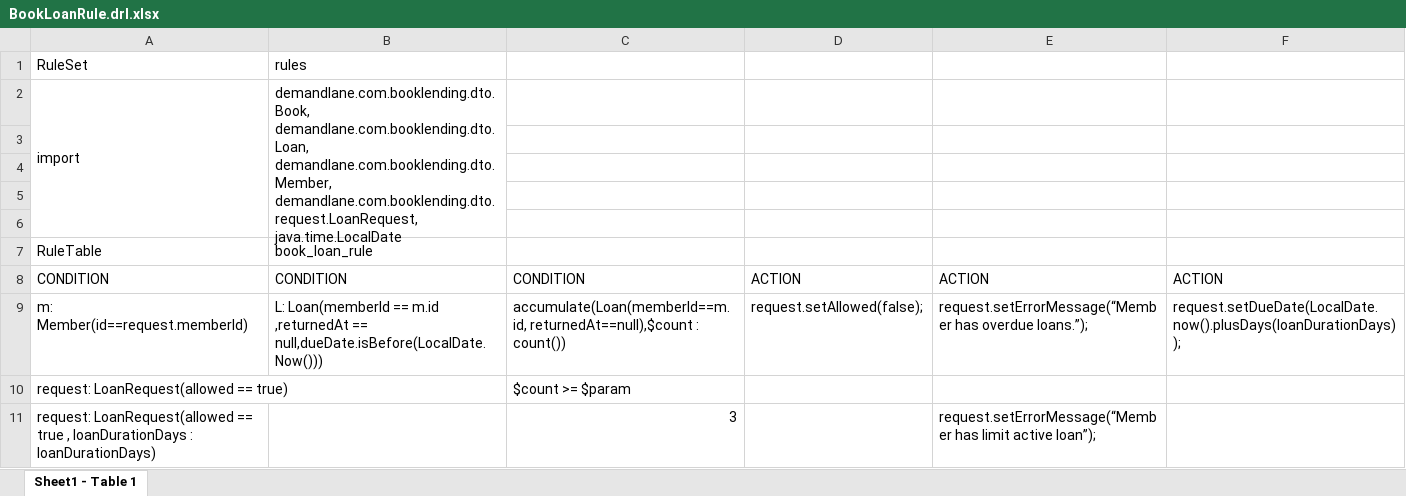
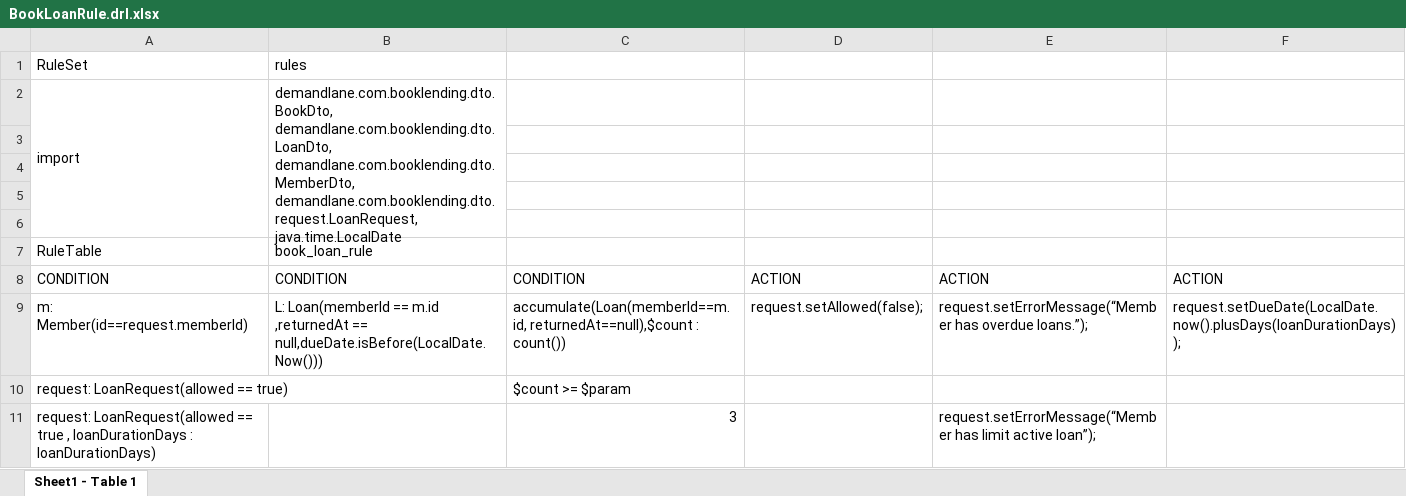
Before and after one commit to sinagajunior/booklending, an Excel workbook: src/main/resources/drools/BookLoanRule.drl.xlsx, sheet Sheet1 - Table 1, drawn as a sheet; values as stored, in another font and other column widths than the file's, no borders; ↵ is a line break in a cell; the diff names each change by its address in the sheet, - before the commit and + after, or states it on an @@ line.

```diff
--- a/src/main/resources/drools/BookLoanRule.drl.xlsx (sheet Sheet1 - Table 1)
+++ b/src/main/resources/drools/BookLoanRule.drl.xlsx (sheet Sheet1 - Table 1)
-B2 (rules): demandlane.com.booklending.dto.Book, ↵ demandlane.com.booklending.dto.Loan, ↵ demandlane.com.booklending.dto.Member, ↵ demandlane.com.booklending.dto.request.LoanRequest, ↵ java.time.LocalDate
+B2 (rules): demandlane.com.booklending.dto.BookDto, ↵ demandlane.com.booklending.dto.LoanDto, ↵ demandlane.com.booklending.dto.MemberDto, ↵ demandlane.com.booklending.dto.request.LoanRequest, ↵ java.time.LocalDate
```
Also changed, not shown: 10 other files.
